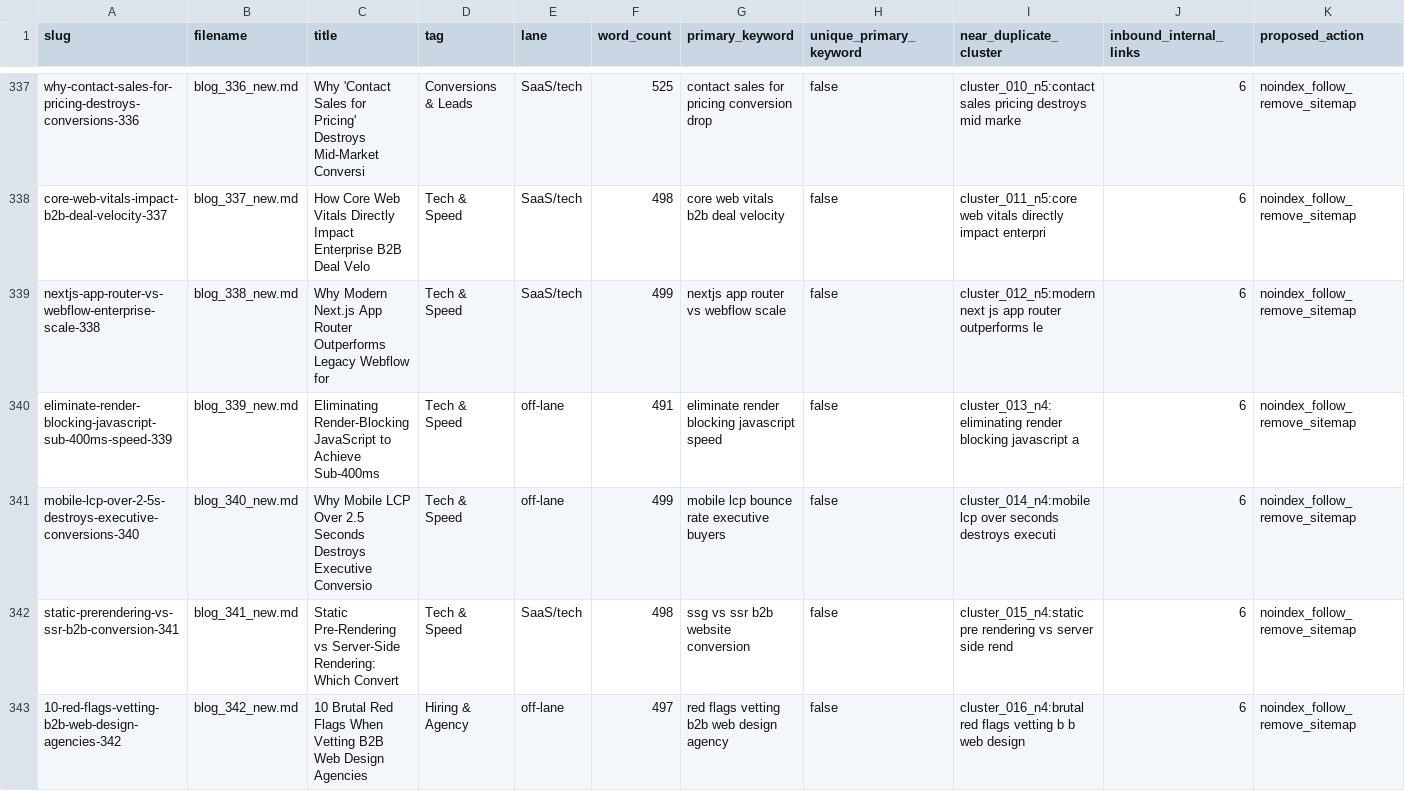
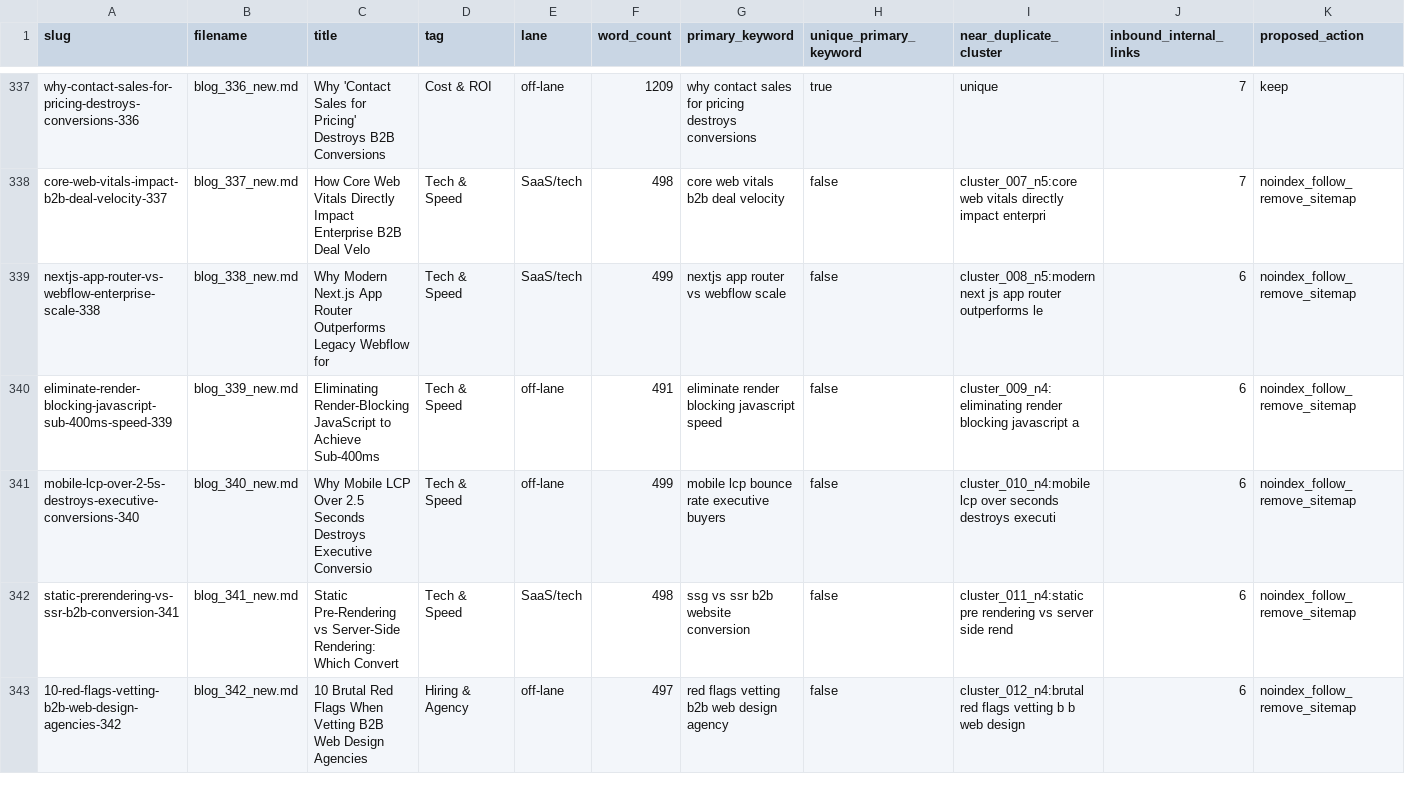
Before and after one commit to LEGENDARYLIGHTENING/rankme, a CSV file: audit/blog-triage.csv, drawn as a sheet; only a part is shown, gaps mark what is left out; the diff covers the shown part only; the diff names each change by its address in the sheet, - before the commit and + after, or states it on an @@ line.

Commit message:
feat(seo): deploy Batch 3 masterclasses and activate blog triage noindex pruning

```diff
--- a/audit/blog-triage.csv
+++ b/audit/blog-triage.csv
-C337 (title): …Pricing' Destroys Mid-Market Conversi
+C337 (title): …Pricing' Destroys B2B Conversions
-D337 (tag): Conversions & Leads
+D337 (tag): Cost & ROI
-E337 (lane): SaaS/tech
+E337 (lane): off-lane
-F337 (word_count): 525
+F337 (word_count): 1209
-G337 (primary_keyword): contact sales for pricing conversion drop
+G337 (primary_keyword): why contact sales for pricing destroys conversions
-H337 (unique_primary_keyword): false
+H337 (unique_primary_keyword): true
-I337 (near_duplicate_cluster): cluster_010_n5:contact sales pricing destroys mid marke
+I337 (near_duplicate_cluster): unique
-J337:J338 (inbound_internal_links): 6
+J337:J338 (inbound_internal_links): 7
-K337 (proposed_action): noindex_follow_remove_sitemap
+K337 (proposed_action): keep
-I338 (near_duplicate_cluster): cluster_011_n5:core web vitals…
+I338 (near_duplicate_cluster): cluster_007_n5:core web vitals…
-I339 (near_duplicate_cluster): cluster_012_n5:modern next js…
+I339 (near_duplicate_cluster): cluster_008_n5:modern next js…
-I340 (near_duplicate_cluster): cluster_013_n4:eliminating render blocking…
+I340 (near_duplicate_cluster): cluster_009_n4:eliminating render blocking…
-I341 (near_duplicate_cluster): cluster_014_n4:mobile lcp over…
+I341 (near_duplicate_cluster): cluster_010_n4:mobile lcp over…
-I342 (near_duplicate_cluster): cluster_015_n4:static pre rendering…
+I342 (near_duplicate_cluster): cluster_011_n4:static pre rendering…
-I343 (near_duplicate_cluster): cluster_016_n4:brutal red flags…
+I343 (near_duplicate_cluster): cluster_012_n4:brutal red flags…
```
Also changed, not shown: 142 edited cells elsewhere in this file, 18 other files.
